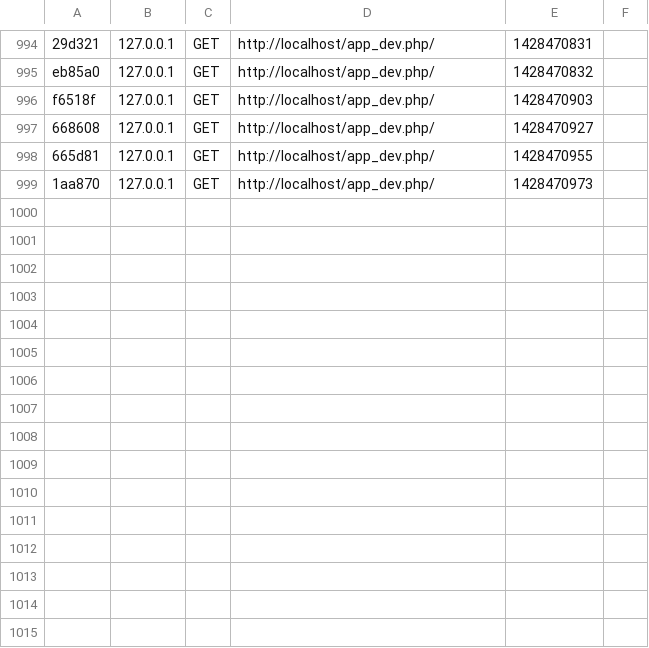
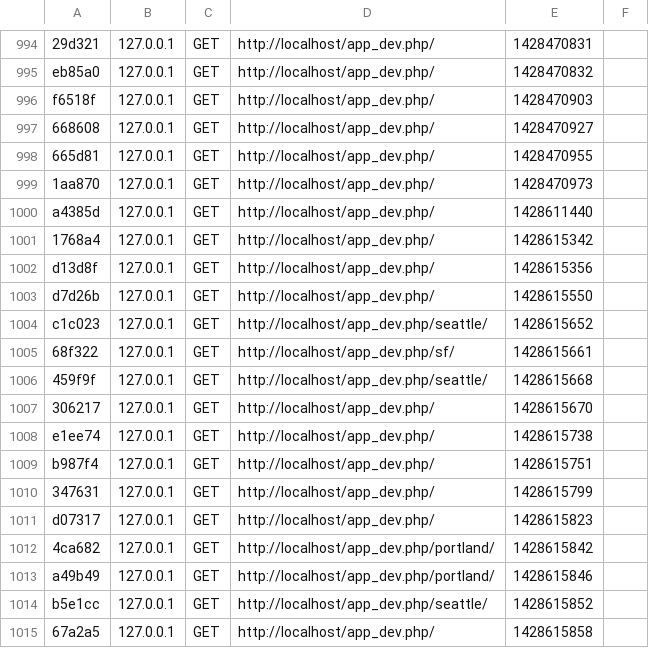
Before and after one commit to zixuanwang/home, a CSV file: app/cache/dev/profiler/index.csv, drawn as a sheet; only a part is shown, gaps mark what is left out.

```diff
--- a/app/cache/dev/profiler/index.csv
+++ b/app/cache/dev/profiler/index.csv
@@ -999 +999,17 @@ f6518f,127.0.0.1,GET,http://localhost/app_dev.php/,1428470903,
 1aa870,127.0.0.1,GET,http://localhost/app_dev.php/,1428470973,
+a4385d,127.0.0.1,GET,http://localhost/app_dev.php/,1428611440,
+1768a4,127.0.0.1,GET,http://localhost/app_dev.php/,1428615342,
+d13d8f,127.0.0.1,GET,http://localhost/app_dev.php/,1428615356,
+d7d26b,127.0.0.1,GET,http://localhost/app_dev.php/,1428615550,
+c1c023,127.0.0.1,GET,http://localhost/app_dev.php/seattle/,1428615652,
+68f322,127.0.0.1,GET,http://localhost/app_dev.php/sf/,1428615661,
+459f9f,127.0.0.1,GET,http://localhost/app_dev.php/seattle/,1428615668,
+306217,127.0.0.1,GET,http://localhost/app_dev.php/,1428615670,
+e1ee74,127.0.0.1,GET,http://localhost/app_dev.php/,1428615738,
+b987f4,127.0.0.1,GET,http://localhost/app_dev.php/,1428615751,
+347631,127.0.0.1,GET,http://localhost/app_dev.php/,1428615799,
+d07317,127.0.0.1,GET,http://localhost/app_dev.php/,1428615823,
+4ca682,127.0.0.1,GET,http://localhost/app_dev.php/portland/,1428615842,
+a49b49,127.0.0.1,GET,http://localhost/app_dev.php/portland/,1428615846,
+b5e1cc,127.0.0.1,GET,http://localhost/app_dev.php/seattle/,1428615852,
+67a2a5,127.0.0.1,GET,http://localhost/app_dev.php/,1428615858,
```
Also changed, not shown: 3 other files.
